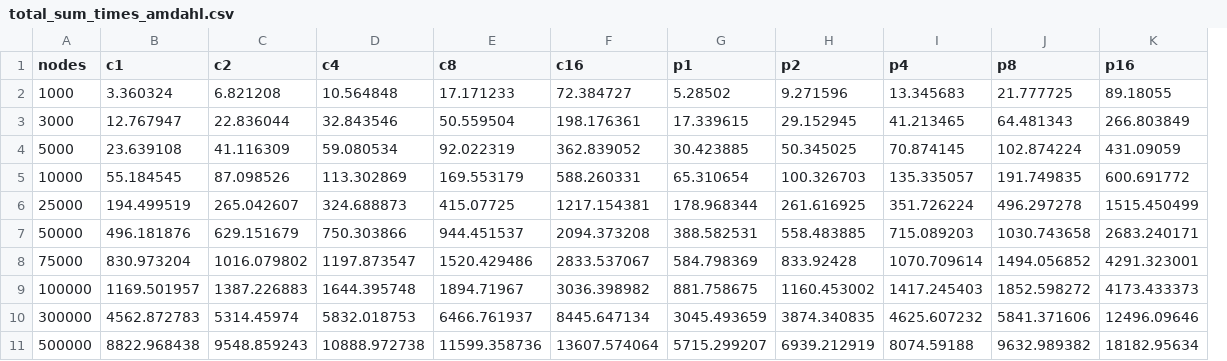
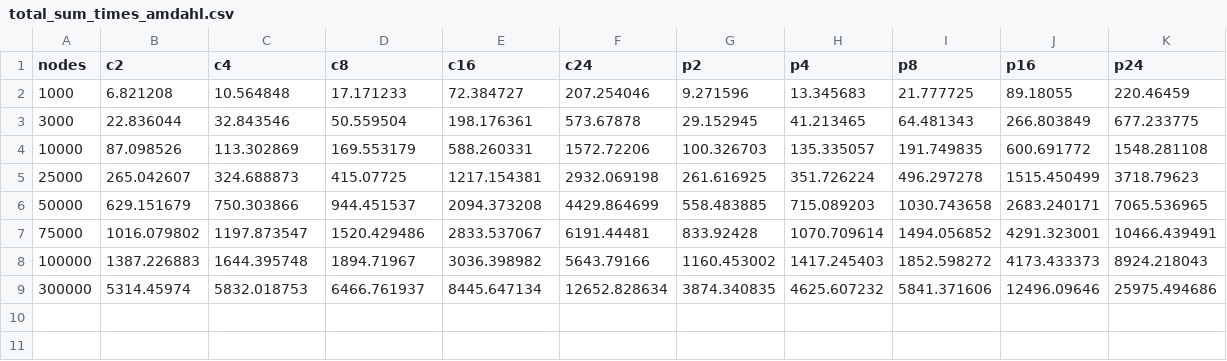
Before and after one commit to mquinson/simgrid-simpar, a CSV file: logs/timings/total_sum_times_amdahl.csv, drawn as a sheet; removed rows and columns are numbered as before the commit, all else as after; the diff names each change by its address in the sheet, - before the commit and + after, or states it on an @@ line.

Commit message:
more cleanup of logs and data

```diff
--- a/logs/timings/total_sum_times_amdahl.csv
+++ b/logs/timings/total_sum_times_amdahl.csv
-column B (c1), rows 2-3: 3.360324 | 12.767947; rows 5-10: 55.184545 | 194.499519 | 496.181876 | 830.973204 | 1169.501957 | 4562.872783
-column G (p1), rows 2-3: 5.28502 | 17.339615; rows 5-10: 65.310654 | 178.968344 | 388.582531 | 584.798369 | 881.758675 | 3045.493659
+column F (c24), rows 2-9: 207.254046 | 573.67878 | 1572.72206 | 2932.069198 | 4429.864699 | 6191.44481 | 5643.79166 | 12652.828634
+column K (p24), rows 2-9: 220.46459 | 677.233775 | 1548.281108 | 3718.79623 | 7065.536965 | 10466.439491 | 8924.218043 | 25975.494686
-row 4: 5000 | 23.639108 | 41.116309 | 59.080534 | 92.022319 | 362.839052 | 30.423885 | 50.345025 | 70.874145 | 102.874224 | 431.09059
-row 11: 500000 | 8822.968438 | 9548.859243 | 10888.972738 | 11599.358736 | 13607.574064 | 5715.299207 | 6939.212919 | 8074.59188 | 9632.989382 | 18182.95634
```
Also changed, not shown: 27 other files.
